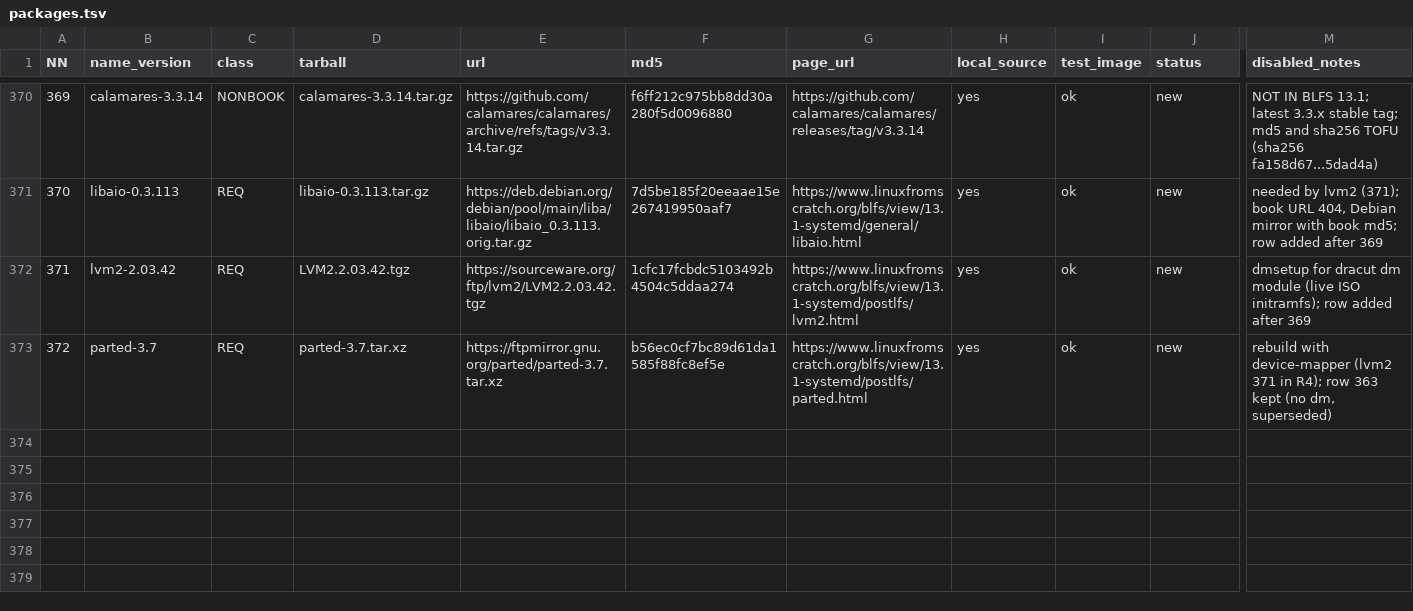
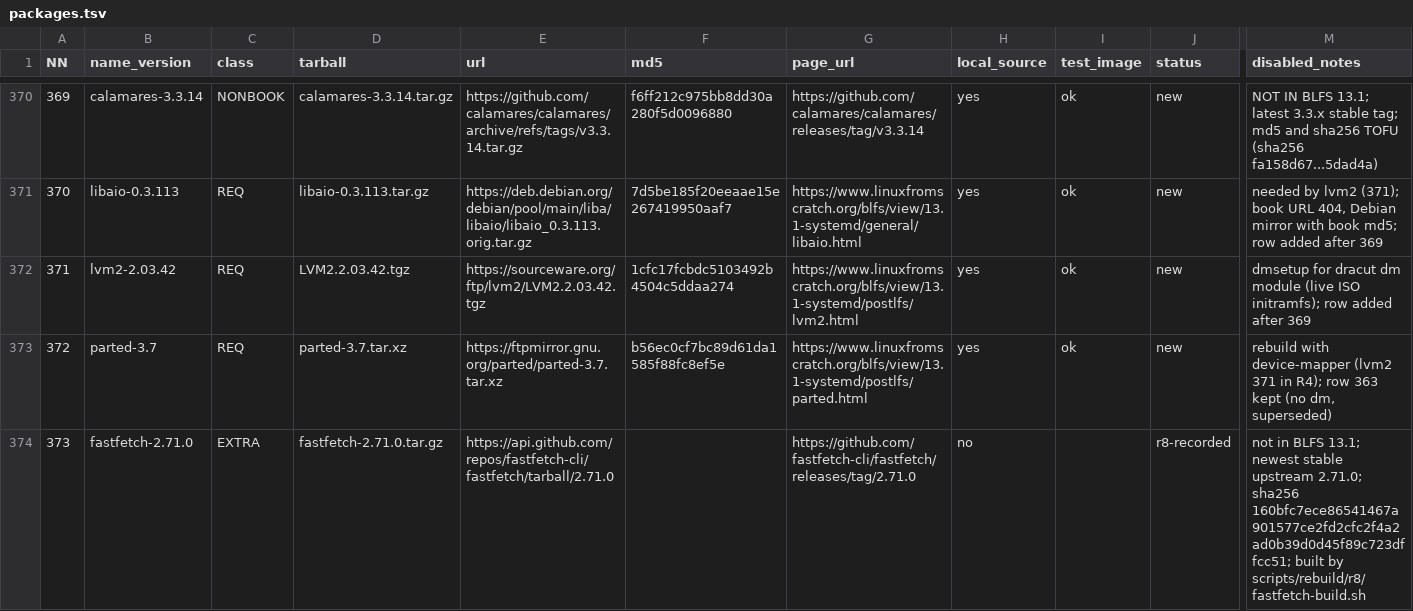
Before and after one commit to Yoursel71/alpbahOS, a TSV file: scripts/rebuild/r4/packages.tsv, drawn as a sheet; only a part is shown, gaps mark what is left out; rows hold the shown columns only; the diff names each change by its address in the sheet, - before the commit and + after, or states it on an @@ line.

```diff
--- a/scripts/rebuild/r4/packages.tsv
+++ b/scripts/rebuild/r4/packages.tsv
+row 374: 373 | fastfetch-2.71.0 | EXTRA | fastfetch-2.71.0.tar.gz | https://api.github.com/repos/fastfetch-cli/fastfetch/tarball/2.71.0 |  | https://github.com/fastfetch-cli/fastfetch/releases/tag/2.71.0 | no |  | r8-recorded | not in BLFS 13.1; newest stable upstream 2.71.0; sha256 160bfc7ece86541467a901577ce2fd2cfc2f4a2ad0b39d0d45f89c723dffcc51; built by scripts/rebuild/r8/fastfetch-build.sh
```
Also changed, not shown: 5 other files.
